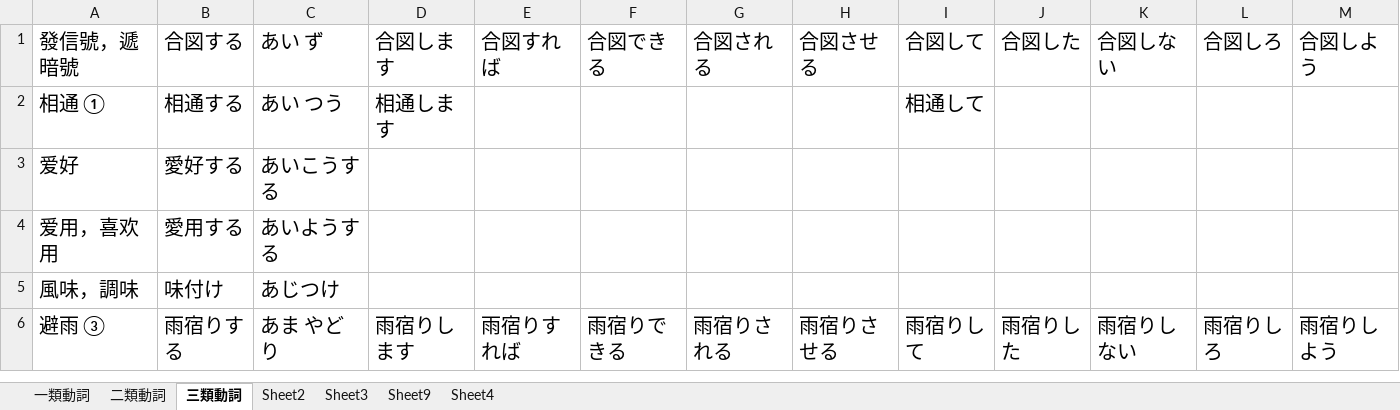
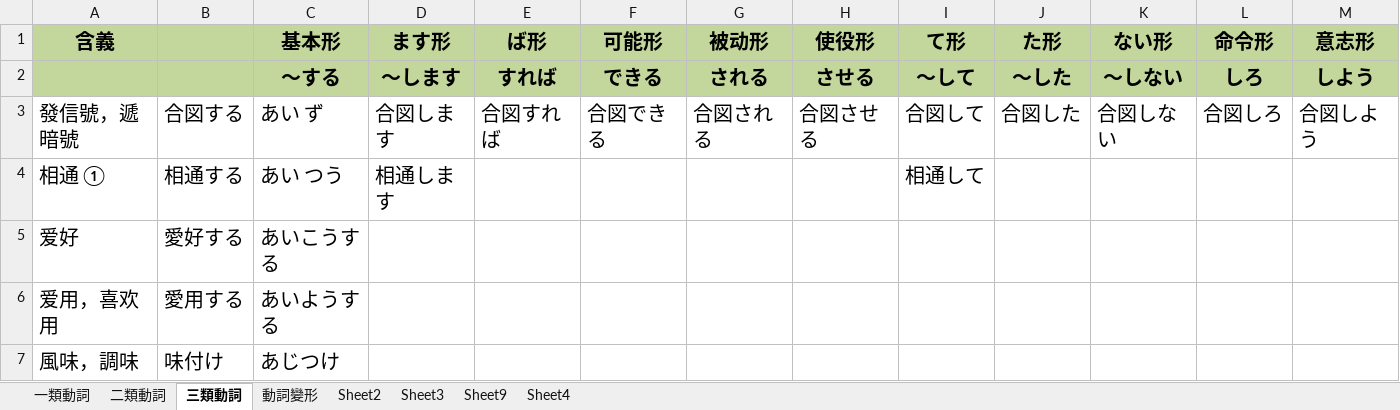
Before and after one commit to lok-shui/basic, an Excel workbook: 總動詞.xlsx, sheet 三類動詞, drawn as a sheet; only a part is shown; the shorter side is filled out with more unchanged rows; values as stored, in another font and other column widths than the file's, no borders; the diff names each change by its address in the sheet, - before the commit and + after, or states it on an @@ line.

```diff
--- a/總動詞.xlsx (sheet 三類動詞)
+++ b/總動詞.xlsx (sheet 三類動詞)
+sheet tab: 動詞變形
+row 1: 含義 |  | 基本形 | ます形 | ば形 | 可能形 | 被动形 | 使役形 | て形 | た形 | ない形 | 命令形 | 意志形
+row 2:  |  | ～する | ～します | すれば | できる | される | させる | ～して | ～した | ～しない | しろ | しよう
```
Also changed, not shown: sheet 一類動詞, sheet 二類動詞.
